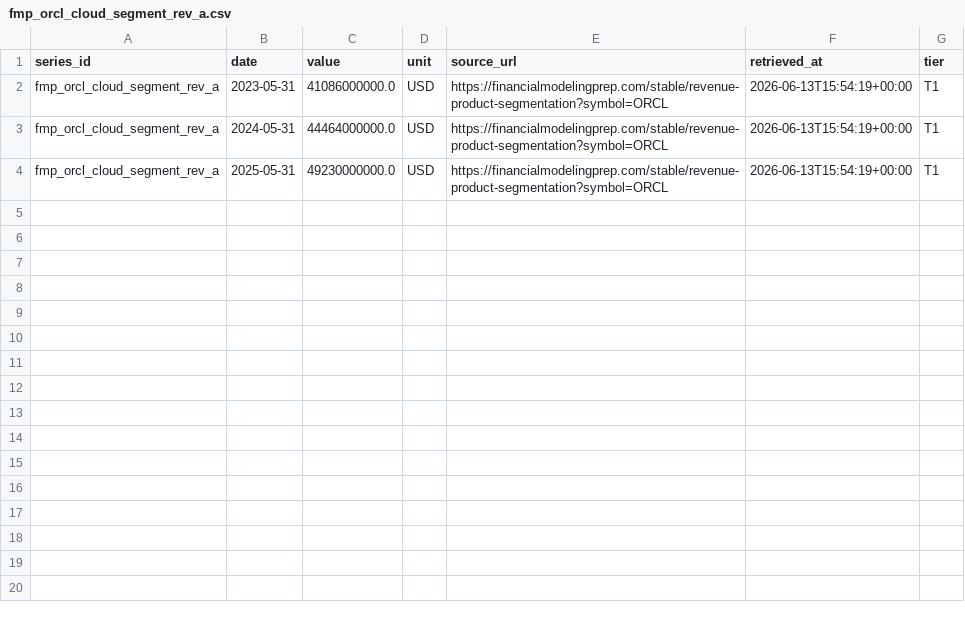
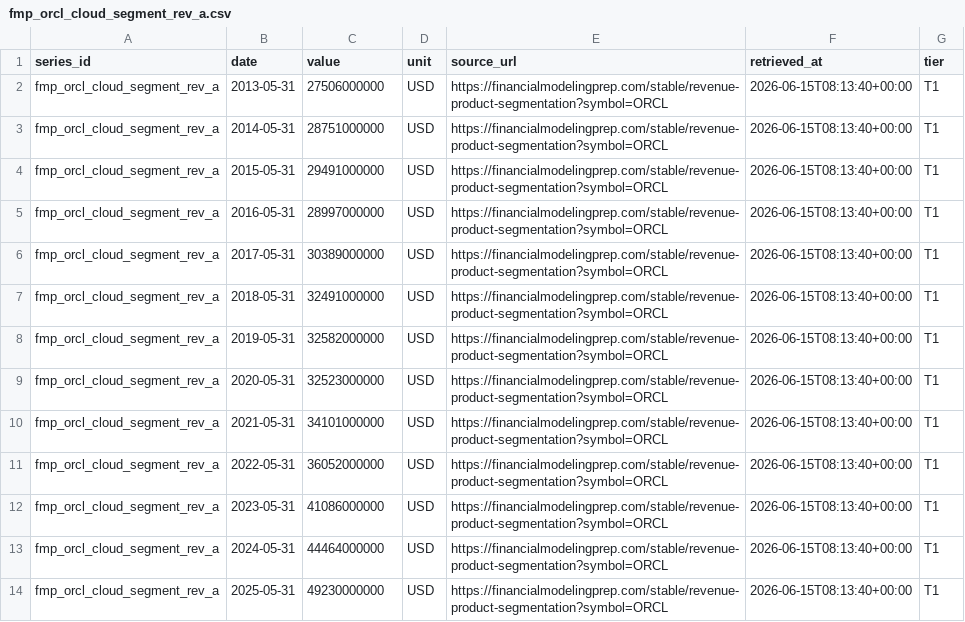
Before and after one commit to allangiraf-hub/return-on-thinking, a CSV file: data/series/fmp_orcl_cloud_segment_rev_a.csv, drawn as a sheet.

```diff
--- a/data/series/fmp_orcl_cloud_segment_rev_a.csv
+++ b/data/series/fmp_orcl_cloud_segment_rev_a.csv
@@ -1,4 +1,14 @@
 series_id,date,value,unit,source_url,retrieved_at,tier
-fmp_orcl_cloud_segment_rev_a,2023-05-31,41086000000.0,USD,https://financialmodelingprep.com/stable/revenue-product-segmentation?symbol=ORCL,2026-06-13T15:54:19+00:00,T1
-fmp_orcl_cloud_segment_rev_a,2024-05-31,44464000000.0,USD,https://financialmodelingprep.com/stable/revenue-product-segmentation?symbol=ORCL,2026-06-13T15:54:19+00:00,T1
-fmp_orcl_cloud_segment_rev_a,2025-05-31,49230000000.0,USD,https://financialmodelingprep.com/stable/revenue-product-segmentation?symbol=ORCL,2026-06-13T15:54:19+00:00,T1
+fmp_orcl_cloud_segment_rev_a,2013-05-31,27506000000,USD,https://financialmodelingprep.com/stable/revenue-product-segmentation?symbol=ORCL,2026-06-15T08:13:40+00:00,T1
+fmp_orcl_cloud_segment_rev_a,2014-05-31,28751000000,USD,https://financialmodelingprep.com/stable/revenue-product-segmentation?symbol=ORCL,2026-06-15T08:13:40+00:00,T1
+fmp_orcl_cloud_segment_rev_a,2015-05-31,29491000000,USD,https://financialmodelingprep.com/stable/revenue-product-segmentation?symbol=ORCL,2026-06-15T08:13:40+00:00,T1
+fmp_orcl_cloud_segment_rev_a,2016-05-31,28997000000,USD,https://financialmodelingprep.com/stable/revenue-product-segmentation?symbol=ORCL,2026-06-15T08:13:40+00:00,T1
+fmp_orcl_cloud_segment_rev_a,2017-05-31,30389000000,USD,https://financialmodelingprep.com/stable/revenue-product-segmentation?symbol=ORCL,2026-06-15T08:13:40+00:00,T1
+fmp_orcl_cloud_segment_rev_a,2018-05-31,32491000000,USD,https://financialmodelingprep.com/stable/revenue-product-segmentation?symbol=ORCL,2026-06-15T08:13:40+00:00,T1
+fmp_orcl_cloud_segment_rev_a,2019-05-31,32582000000,USD,https://financialmodelingprep.com/stable/revenue-product-segmentation?symbol=ORCL,2026-06-15T08:13:40+00:00,T1
+fmp_orcl_cloud_segment_rev_a,2020-05-31,32523000000,USD,https://financialmodelingprep.com/stable/revenue-product-segmentation?symbol=ORCL,2026-06-15T08:13:40+00:00,T1
+fmp_orcl_cloud_segment_rev_a,2021-05-31,34101000000,USD,https://financialmodelingprep.com/stable/revenue-product-segmentation?symbol=ORCL,2026-06-15T08:13:40+00:00,T1
+fmp_orcl_cloud_segment_rev_a,2022-05-31,36052000000,USD,https://financialmodelingprep.com/stable/revenue-product-segmentation?symbol=ORCL,2026-06-15T08:13:40+00:00,T1
+fmp_orcl_cloud_segment_rev_a,2023-05-31,41086000000,USD,https://financialmodelingprep.com/stable/revenue-product-segmentation?symbol=ORCL,2026-06-15T08:13:40+00:00,T1
+fmp_orcl_cloud_segment_rev_a,2024-05-31,44464000000,USD,https://financialmodelingprep.com/stable/revenue-product-segmentation?symbol=ORCL,2026-06-15T08:13:40+00:00,T1
+fmp_orcl_cloud_segment_rev_a,2025-05-31,49230000000,USD,https://financialmodelingprep.com/stable/revenue-product-segmentation?symbol=ORCL,2026-06-15T08:13:40+00:00,T1
```
Also changed, not shown: data/series/fmp_apld_revenue_q.csv, data/series/fmp_crwv_revenue_q.csv, 47 other files.
